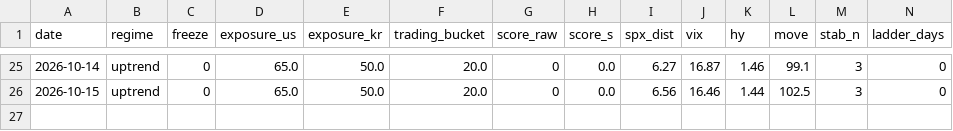
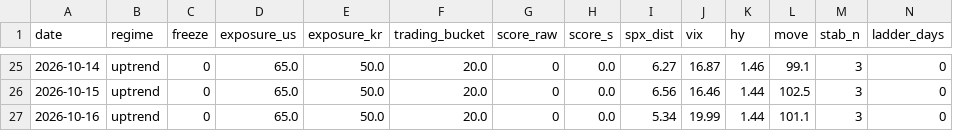
Before and after one commit to sebals38/InvestmentGuide, a CSV file: report/history.csv, drawn as a sheet; only a part is shown, gaps mark what is left out; rows hold the shown columns only; the diff names each change by its address in the sheet, - before the commit and + after, or states it on an @@ line.

```diff
--- a/report/history.csv
+++ b/report/history.csv
+row 27: 2026-10-16 | uptrend | 0 | 65.0 | 50.0 | 20.0 | 0 | 0.0 | 5.34 | 19.99 | 1.44 | 101.1 | 3 | 0
```
Also changed, not shown: data/market.csv, 1 other file.
